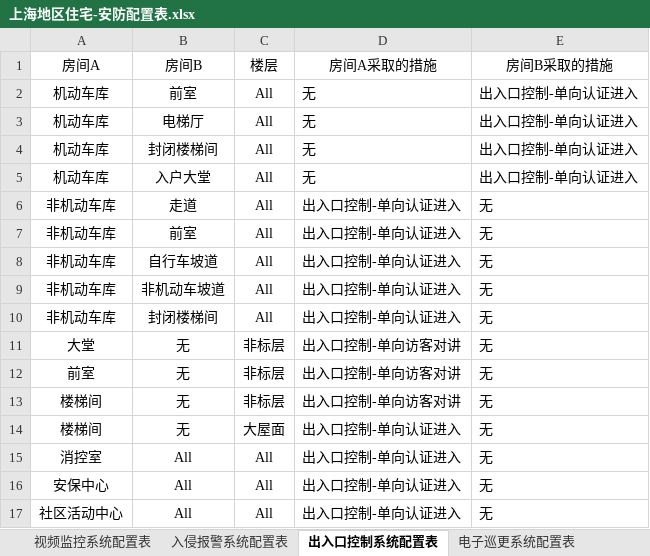
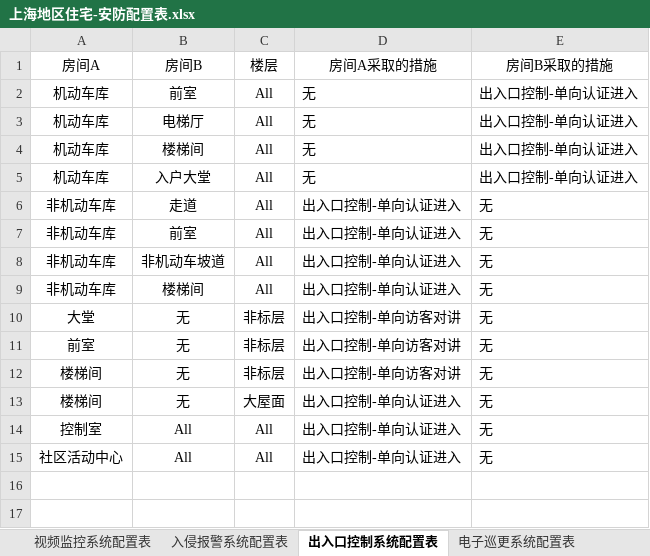
Before and after one commit to SBESIRC/ThMEPEngine, an Excel workbook: AutoLoader/Contents/Support/SecurityPlaneConfig/上海地区住宅-安防配置表.xlsx, sheet 出入口控制系统配置表, drawn as a sheet; values as stored, in another font and other column widths than the file's, no borders; removed rows and columns are numbered as before the commit, all else as after; the diff names each change by its address in the sheet, - before the commit and + after, or states it on an @@ line.

```diff
--- a/AutoLoader/Contents/Support/SecurityPlaneConfig/上海地区住宅-安防配置表.xlsx (sheet 出入口控制系统配置表)
+++ b/AutoLoader/Contents/Support/SecurityPlaneConfig/上海地区住宅-安防配置表.xlsx (sheet 出入口控制系统配置表)
-B4 (房间B): 封闭楼梯间
+B4 (房间B): 楼梯间
-row 8: 非机动车库 | 自行车坡道 | All | 出入口控制-单向认证进入 | 无
-B9 (房间B): 封闭楼梯间
+B9 (房间B): 楼梯间
-A14 (房间A): 消控室
+A14 (房间A): 控制室
-row 16: 安保中心 | All | All | 出入口控制-单向认证进入 | 无
```
Also changed, not shown: sheet 入侵报警系统配置表, sheet 房间名称处理, sheet 视频监控系统配置表, sheet 配置模式, sheet 电子巡更系统配置表, 18 other files.
